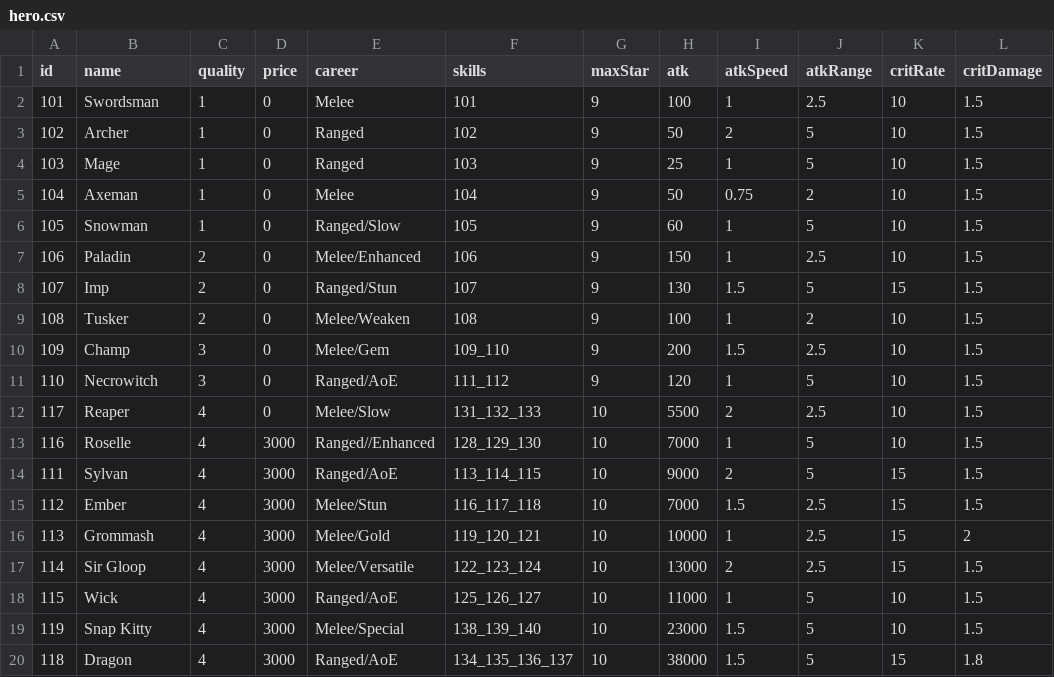
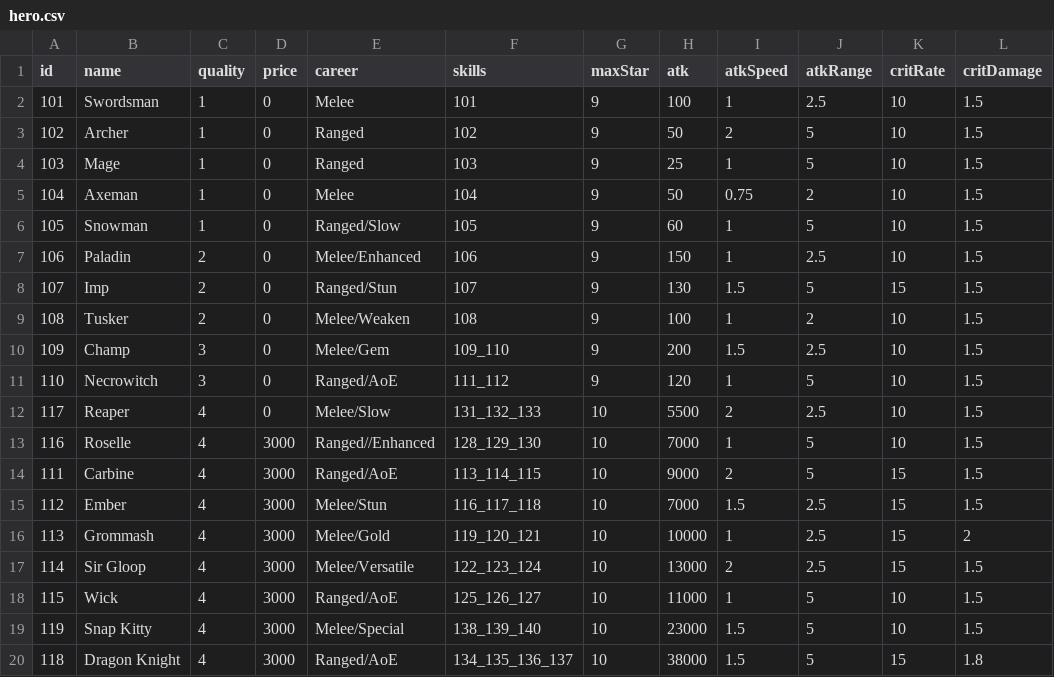
Before and after one commit to coder-hp/MergeDefense, a CSV file: MergeDefense/Assets/Excel/hero.csv, drawn as a sheet; only a part is shown; the diff names each change by its address in the sheet, - before the commit and + after, or states it on an @@ line.

```diff
--- a/MergeDefense/Assets/Excel/hero.csv
+++ b/MergeDefense/Assets/Excel/hero.csv
-B14 (name): Sylvan
+B14 (name): Carbine
-B20 (name): Dragon
+B20 (name): Dragon Knight
```
Also changed, not shown: 1 other file.
